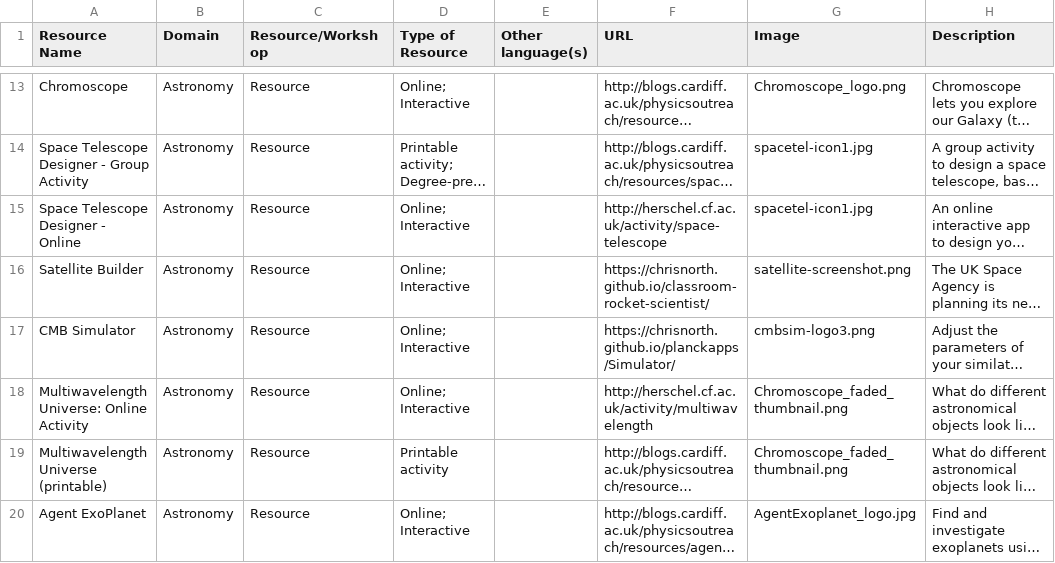
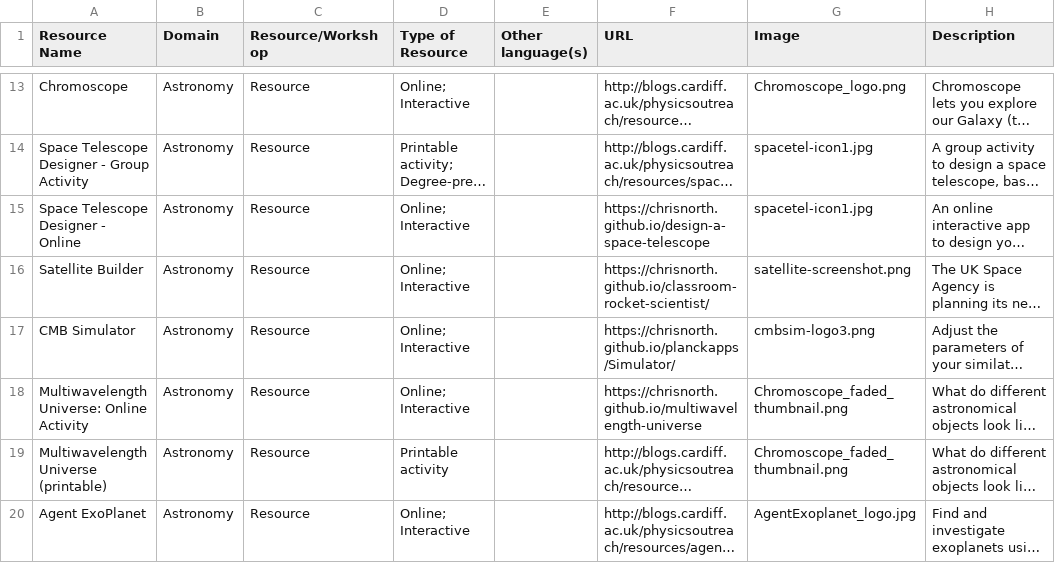
Before and after one commit to cardiffphysics/physx-resources, a CSV file: data/data.csv, drawn as a sheet; only a part is shown, gaps mark what is left out; long unchanged cells end in …; the diff names each change by its address in the sheet, - before the commit and + after, or states it on an @@ line.

Commit message:
updated links

```diff
--- a/data/data.csv
+++ b/data/data.csv
-F15 (URL): http://herschel.cf.ac.uk/activity/space-telescope
+F15 (URL): https://chrisnorth.github.io/design-a-space-telescope
-F18 (URL): http://herschel.cf.ac.uk/activity/multiwavelength
+F18 (URL): https://chrisnorth.github.io/multiwavelength-universe
```
Also changed, not shown: 2 other files.
